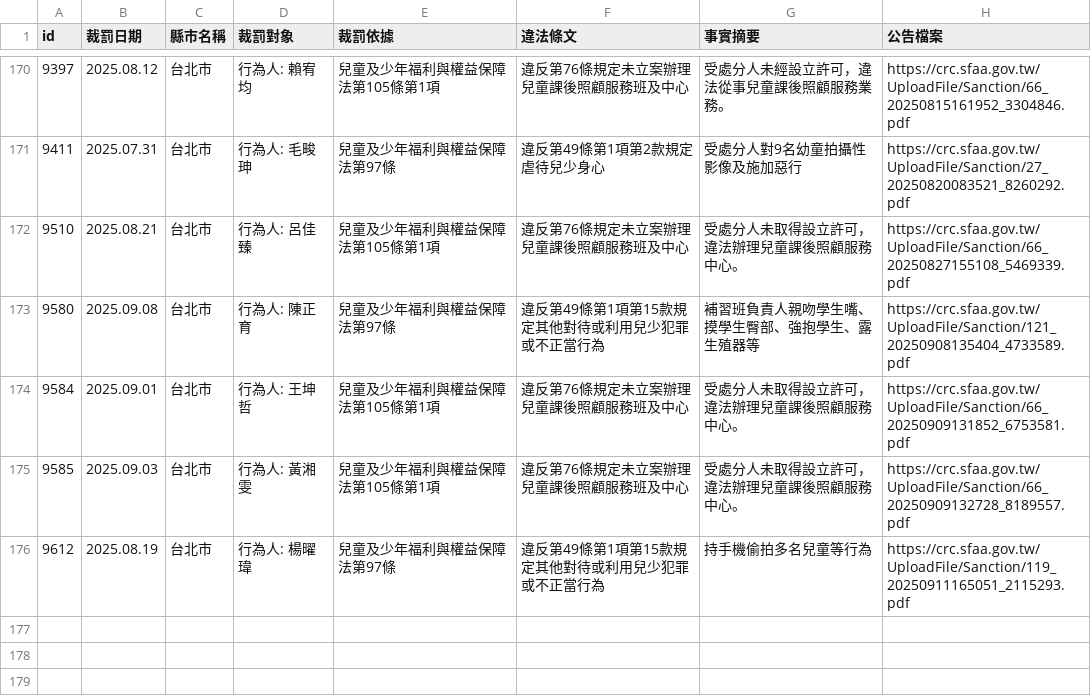
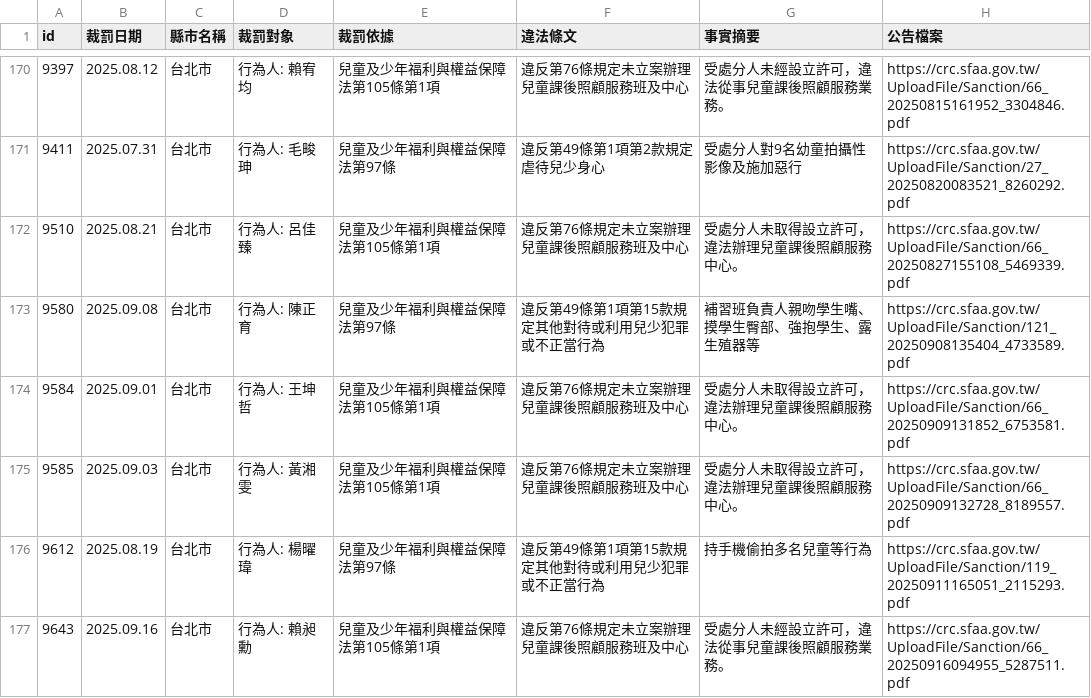
Before and after one commit to kiang/crc.sfaa.gov.tw, a CSV file: data/台北市.csv, drawn as a sheet; only a part is shown, gaps mark what is left out.

```diff
--- a/data/台北市.csv
+++ b/data/台北市.csv
@@ -180 +180,2 @@ id,裁罰日期,縣市名稱,裁罰對象,裁罰依據,違法條文,事實摘要
 9612,2025.08.19,台北市,"行為人: 楊曜瑋",兒童及少年福利與權益保障法第97條,違反第49條第1項第15款規定其他對待或利用兒少犯罪或不正當行為,持手機偷拍多名兒童等行為,https://crc.sfaa.gov.tw/UploadFile/Sanction/119_20250911165051_2115293.pdf
+9643,2025.09.16,台北市,"行為人: 賴昶勳",兒童及少年福利與權益保障法第105條第1項,違反第76條規定未立案辦理兒童課後照顧服務班及中心,受處分人未經設立許可，違法從事兒童課後照顧服務業務。,https://crc.sfaa.gov.tw/UploadFile/Sanction/66_20250916094955_5287511.pdf
```
Also changed, not shown: data/桃園市.csv, 6 other files.
